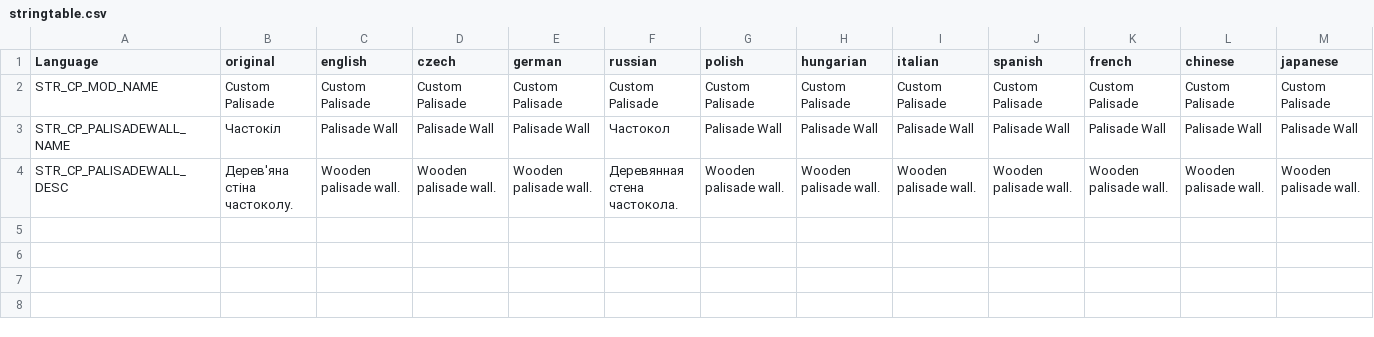
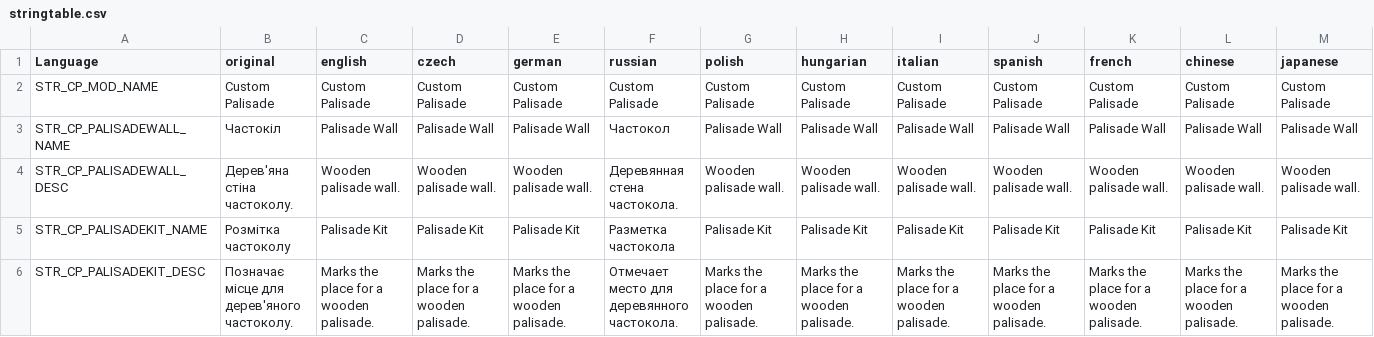
Before and after one commit to Dimalevig/New-Object, a CSV file: DayZ-CustomPalisade/CustomPalisade/stringtable.csv, drawn as a sheet; only a part is shown; rows hold the shown columns only; the diff names each change by its address in the sheet, - before the commit and + after, or states it on an @@ line.

```diff
--- a/DayZ-CustomPalisade/CustomPalisade/stringtable.csv
+++ b/DayZ-CustomPalisade/CustomPalisade/stringtable.csv
+row 5: STR_CP_PALISADEKIT_NAME | Розмітка частоколу | Palisade Kit | Palisade Kit | Palisade Kit | Разметка частокола | Palisade Kit | Palisade Kit | Palisade Kit | Palisade Kit | Palisade Kit | Palisade Kit | Palisade Kit
+row 6: STR_CP_PALISADEKIT_DESC | Позначає місце для дерев'яного частоколу. | Marks the place for a wooden palisade. | Marks the place for a wooden palisade. | Marks the place for a wooden palisade. | Отмечает место для деревянного частокола. | Marks the place for a wooden palisade. | Marks the place for a wooden palisade. | Marks the place for a wooden palisade. | Marks the place for a wooden palisade. | Marks the place for a wooden palisade. | Marks the place for a wooden palisade. | Marks the place for a wooden palisade.
```
Also changed, not shown: 8 other files.
